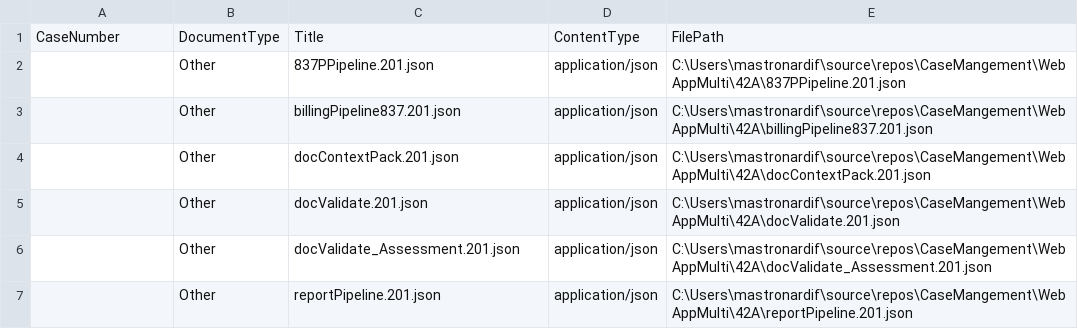
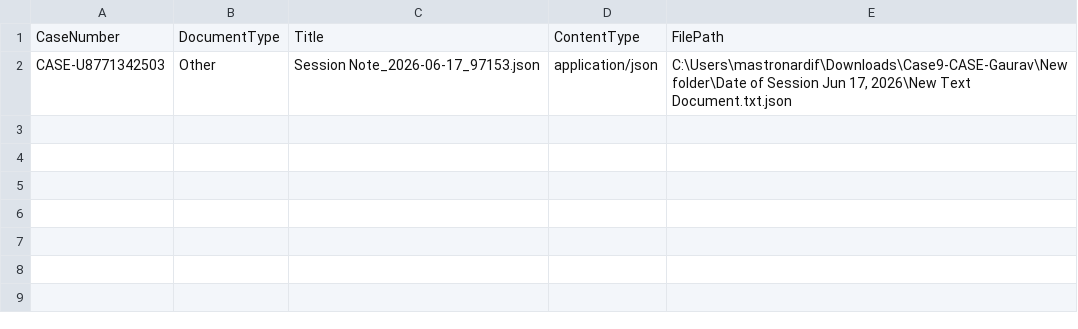
Before and after one commit to mastronardif/case-management, a CSV file: WebAppMulti/Database/Scripts/ImportDocs/import.csv, drawn as a sheet.

```diff
--- a/WebAppMulti/Database/Scripts/ImportDocs/import.csv
+++ b/WebAppMulti/Database/Scripts/ImportDocs/import.csv
@@ -1,7 +1,2 @@
 CaseNumber,DocumentType,Title,ContentType,FilePath
-,Other,837PPipeline.201.json,          application/json,C:\Users\mastronardif\source\repos\CaseMangement\WebAppMulti\42A\837PPipeline.201.json
-,Other,billingPipeline837.201.json,    application/json,C:\Users\mastronardif\source\repos\CaseMangement\WebAppMulti\42A\billingPipeline837.201.json
-,Other,docContextPack.201.json,        application/json,C:\Users\mastronardif\source\repos\CaseMangement\WebAppMulti\42A\docContextPack.201.json
-,Other,docValidate.201.json,           application/json,C:\Users\mastronardif\source\repos\CaseMangement\WebAppMulti\42A\docValidate.201.json
-,Other,docValidate_Assessment.201.json,application/json,C:\Users\mastronardif\source\repos\CaseMangement\WebAppMulti\42A\docValidate_Assessment.201.json
-,Other,reportPipeline.201.json,        application/json,C:\Users\mastronardif\source\repos\CaseMangement\WebAppMulti\42A\reportPipeline.201.json
+CASE-U8771342503,Other,Session Note_2026-06-17_97153.json, application/json,"C:\Users\mastronardif\Downloads\Case9-CASE-Gaurav\New folder\Date of Session Jun 17, 2026\New Text Document.txt.json"
```
Also changed, not shown: 20 other files.
